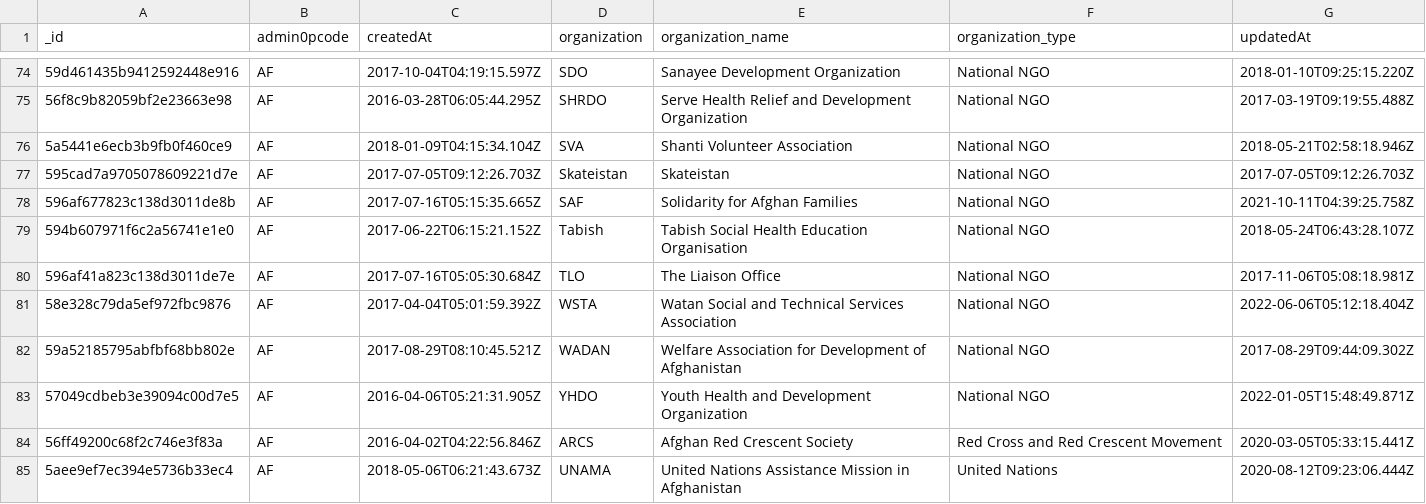
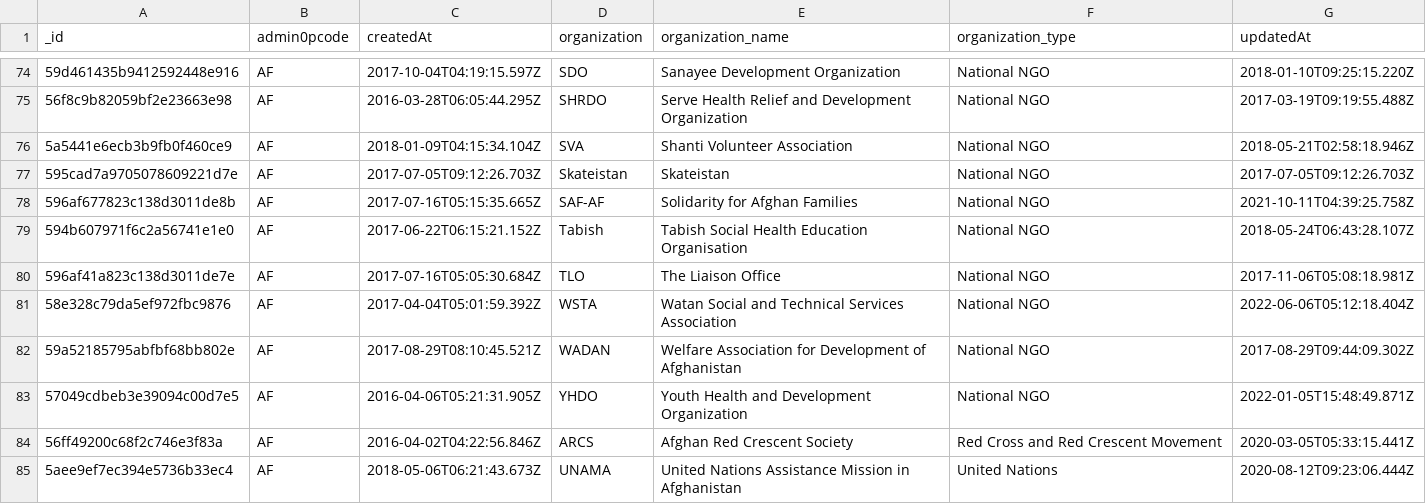
Before and after one commit to iMMAP/rh, a CSV file: scripts/data/updated_nov_2023/organizations.csv, drawn as a sheet; only a part is shown, gaps mark what is left out.

Commit message:
unique org code

```diff
--- a/scripts/data/updated_nov_2023/organizations.csv
+++ b/scripts/data/updated_nov_2023/organizations.csv
@@ -77,3 +77,3 @@ _id,admin0pcode,createdAt,organization,organization_name,organization_type,updat
 595cad7a9705078609221d7e,AF,2017-07-05T09:12:26.703Z,Skateistan,Skateistan,National NGO,2017-07-05T09:12:26.703Z
-596af677823c138d3011de8b,AF,2017-07-16T05:15:35.665Z,SAF,Solidarity for Afghan Families,National NGO,2021-10-11T04:39:25.758Z
+596af677823c138d3011de8b,AF,2017-07-16T05:15:35.665Z,SAF-AF,Solidarity for Afghan Families,National NGO,2021-10-11T04:39:25.758Z
 594b607971f6c2a56741e1e0,AF,2017-06-22T06:15:21.152Z,Tabish,Tabish Social Health Education Organisation,National NGO,2018-05-24T06:43:28.107Z
```
